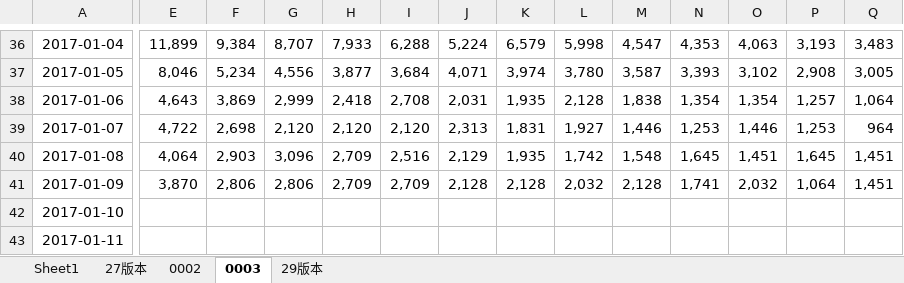
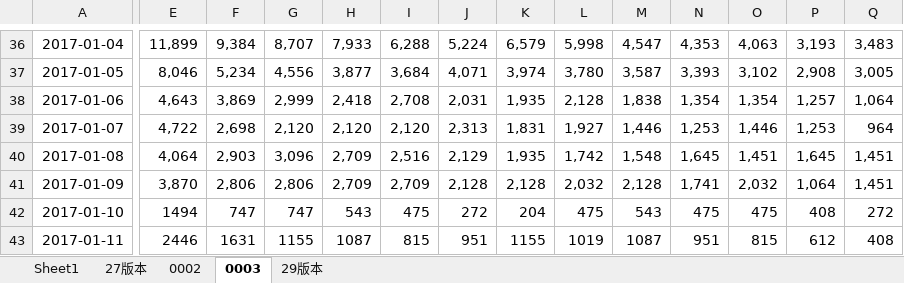
Before and after one commit to fanliaokeji/lvdun, an Excel workbook: dida/code/doc/我的日历留存.xlsx, sheet 0003, drawn as a sheet; only a part is shown, gaps mark what is left out; values as stored, in another font and other column widths than the file's, no borders; the diff covers the shown part only; the diff names each change by its address in the sheet, - before the commit and + after, or states it on an @@ line.

Commit message:
0003渠道，2016.1.10~2016.2.24

```diff
--- a/dida/code/doc/我的日历留存.xlsx (sheet 0003)
+++ b/dida/code/doc/我的日历留存.xlsx (sheet 0003)
-E42: (empty)
+E42: 1494
-F42: (empty)
+F42: 747
-G42: (empty)
+G42: 747
-H42: (empty)
+H42: 543
-I42: (empty)
+I42: 475
-J42: (empty)
+J42: 272
-K42: (empty)
+K42: 204
-L42: (empty)
+L42: 475
-M42: (empty)
+M42: 543
-N42: (empty)
+N42: 475
-O42: (empty)
+O42: 475
-P42: (empty)
+P42: 408
-Q42: (empty)
+Q42: 272
-E43: (empty)
+E43: 2446
-F43: (empty)
+F43: 1631
-G43: (empty)
+G43: 1155
-H43: (empty)
+H43: 1087
-I43: (empty)
+I43: 815
-J43: (empty)
+J43: 951
-K43: (empty)
+K43: 1155
-L43: (empty)
+L43: 1019
-M43: (empty)
+M43: 1087
-N43: (empty)
+N43: 951
-O43: (empty)
+O43: 815
-P43: (empty)
+P43: 612
-Q43: (empty)
+Q43: 408
```
Also changed, not shown: 1009 edited cells elsewhere in this sheet, charts or pictures.
